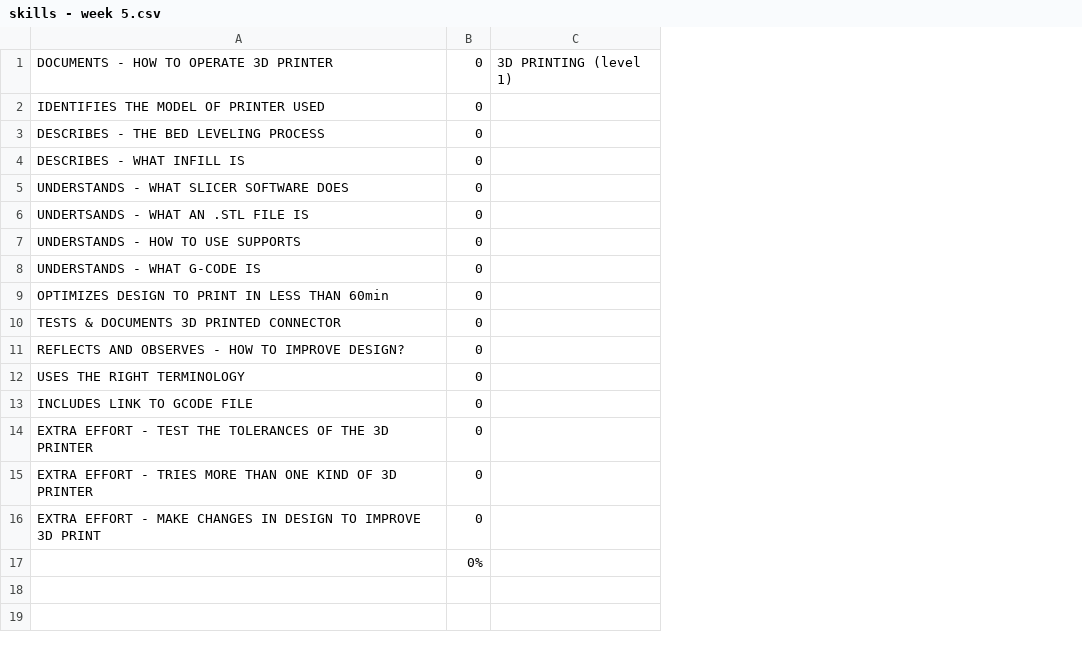
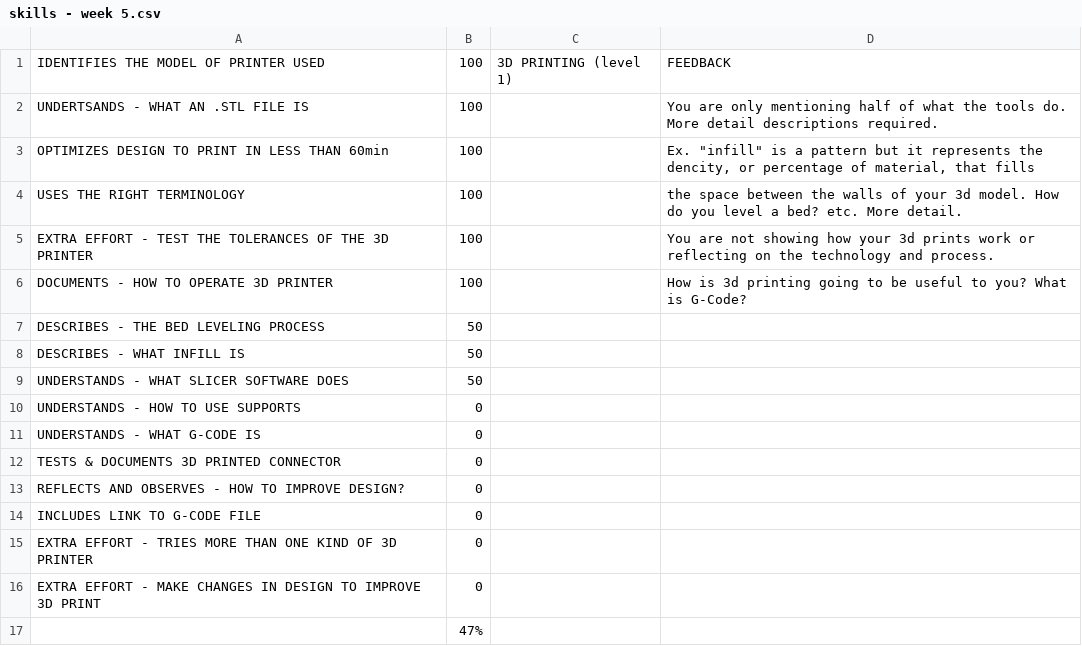
Before and after one commit to makercreator/learn, a CSV file: students/andrew/week5/skills - week 5.csv, drawn as a sheet; removed rows and columns are numbered as before the commit, all else as after; the diff names each change by its address in the sheet, - before the commit and + after, or states it on an @@ line.

Commit message:
Andrew eval

```diff
--- a/students/andrew/week5/skills - week 5.csv
+++ b/students/andrew/week5/skills - week 5.csv
+column D, row 1: FEEDBACK
-row 1: DOCUMENTS - HOW TO OPERATE 3D PRINTER | 0 | 3D PRINTING (level 1)
-B1: 0
+B1: 100
-C1: (empty)
+C1: 3D PRINTING (level 1)
+row 2: UNDERTSANDS - WHAT AN .STL FILE IS | 100 |  | You are only mentioning half of what the tools do. More detail descriptions required.
+row 3: OPTIMIZES DESIGN TO PRINT IN LESS THAN 60min | 100 |  | Ex. "infill" is a pattern but it represents the dencity, or percentage of material, that fills
+row 4: USES THE RIGHT TERMINOLOGY | 100 |  | the space between the walls of your 3d model. How do you level a bed? etc. More detail.
+row 5: EXTRA EFFORT - TEST THE TOLERANCES OF THE 3D PRINTER | 100 |  | You are not showing how your 3d prints work or reflecting on the technology and process.
+row 6: DOCUMENTS - HOW TO OPERATE 3D PRINTER | 100 |  | How is 3d printing going to be useful to you? What is G-Code?
-B7:B9: 0
+B7:B9: 50
-row 6: UNDERTSANDS - WHAT AN .STL FILE IS | 0
-row 9: OPTIMIZES DESIGN TO PRINT IN LESS THAN 60min | 0
-row 12: USES THE RIGHT TERMINOLOGY | 0
-A14: INCLUDES LINK TO GCODE FILE
+A14: INCLUDES LINK TO G-CODE FILE
-row 14: EXTRA EFFORT - TEST THE TOLERANCES OF THE 3D PRINTER | 0
-B17: 0%
+B17: 47%
```
Also changed, not shown: students/andrew/effort/skills - overall.csv, students/andrew/skills - overall.csv, 12 other files.
